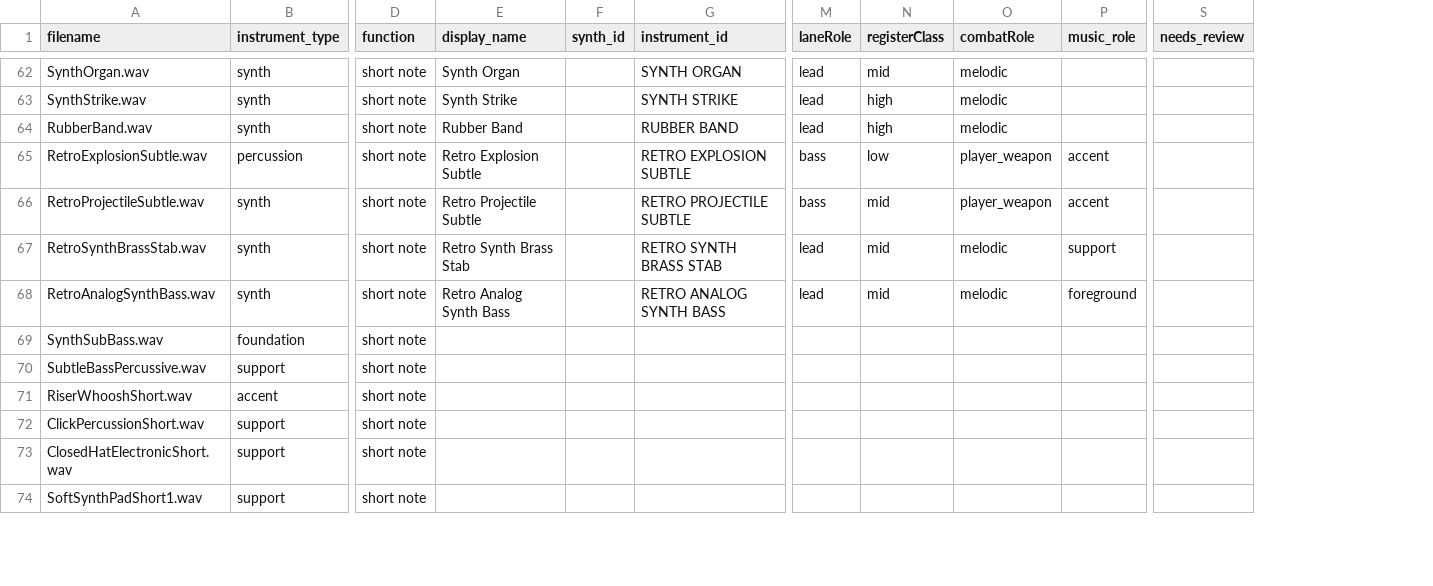
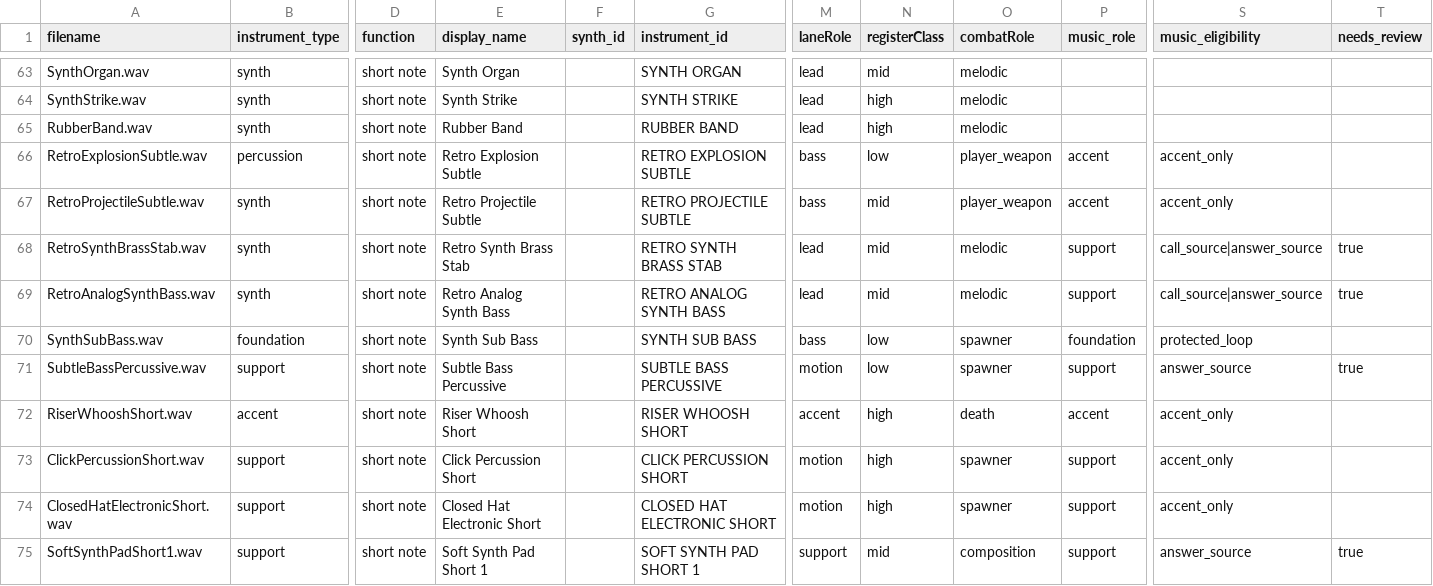
Before and after one commit to Russ-Earwaker/music-toy.github.io, a CSV file: samples.csv, drawn as a sheet; only a part is shown, gaps mark what is left out; addresses are those after the commit; the diff covers the shown part only; the diff names each change by its address in the sheet, - before the commit and + after, or states it on an @@ line.

```diff
--- a/samples.csv
+++ b/samples.csv
+column S (music_eligibility), rows 66-75: accent_only | accent_only | call_source|answer_source | call_source|answer_source | protected_loop | answer_source | accent_only | accent_only | accent_only | answer_source
-T68:T69 (needs_review): (empty)
+T68:T69 (needs_review): true
-P69 (music_role): foreground
+P69 (music_role): support
-E70 (display_name): (empty)
+E70 (display_name): Synth Sub Bass
-G70 (instrument_id): (empty)
+G70 (instrument_id): SYNTH SUB BASS
-M70 (laneRole): (empty)
+M70 (laneRole): bass
-N70:N71 (registerClass): (empty)
+N70:N71 (registerClass): low
-O70:O71 (combatRole): (empty)
+O70:O71 (combatRole): spawner
-P70 (music_role): (empty)
+P70 (music_role): foundation
-E71 (display_name): (empty)
+E71 (display_name): Subtle Bass Percussive
-G71 (instrument_id): (empty)
+G71 (instrument_id): SUBTLE BASS PERCUSSIVE
-M71 (laneRole): (empty)
+M71 (laneRole): motion
-P71 (music_role): (empty)
+P71 (music_role): support
-T71 (needs_review): (empty)
+T71 (needs_review): true
-E72 (display_name): (empty)
+E72 (display_name): Riser Whoosh Short
-G72 (instrument_id): (empty)
+G72 (instrument_id): RISER WHOOSH SHORT
-M72 (laneRole): (empty)
+M72 (laneRole): accent
-N72:N74 (registerClass): (empty)
+N72:N74 (registerClass): high
-O72 (combatRole): (empty)
+O72 (combatRole): death
-P72 (music_role): (empty)
+P72 (music_role): accent
-E73 (display_name): (empty)
+E73 (display_name): Click Percussion Short
-G73 (instrument_id): (empty)
+G73 (instrument_id): CLICK PERCUSSION SHORT
-M73:M74 (laneRole): (empty)
+M73:M74 (laneRole): motion
-O73:O74 (combatRole): (empty)
+O73:O74 (combatRole): spawner
-P73:P75 (music_role): (empty)
+P73:P75 (music_role): support
-E74 (display_name): (empty)
+E74 (display_name): Closed Hat Electronic Short
-G74 (instrument_id): (empty)
+G74 (instrument_id): CLOSED HAT ELECTRONIC SHORT
-E75 (display_name): (empty)
+E75 (display_name): Soft Synth Pad Short 1
-G75 (instrument_id): (empty)
+G75 (instrument_id): SOFT SYNTH PAD SHORT 1
-M75 (laneRole): (empty)
+M75 (laneRole): support
-N75 (registerClass): (empty)
+N75 (registerClass): mid
-O75 (combatRole): (empty)
+O75 (combatRole): composition
-T75 (needs_review): (empty)
+T75 (needs_review): true
```
Also changed, not shown: 1 added row and 54 edited cells elsewhere in this file, 56 other files.
